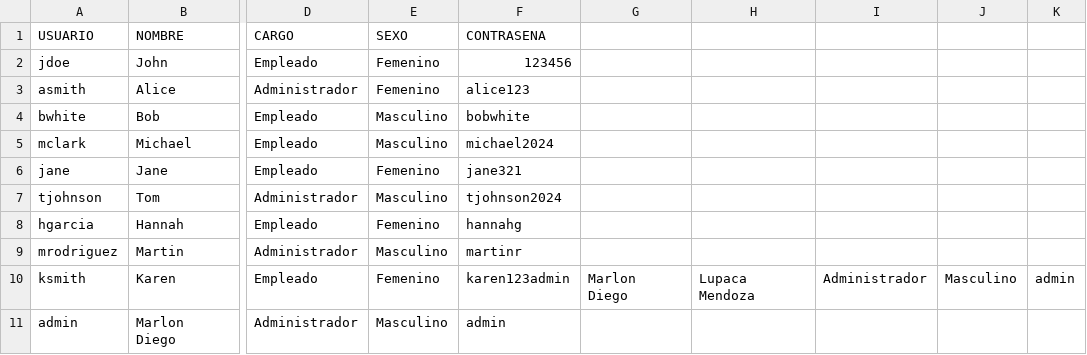
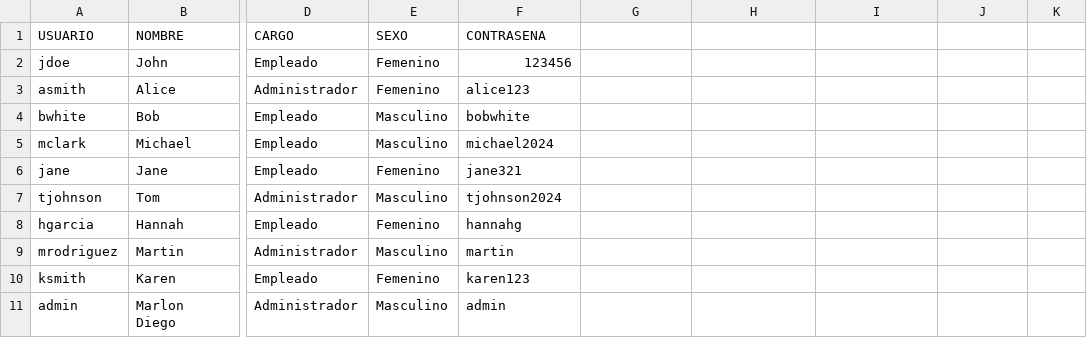
Before and after one commit to MarlonLupaca/Java_Acreedores_Estructura_de_datos, a CSV file: data/USUARIOS.CSV, drawn as a sheet; only a part is shown, gaps mark what is left out; the diff names each change by its address in the sheet, - before the commit and + after, or states it on an @@ line.

```diff
--- a/data/USUARIOS.CSV
+++ b/data/USUARIOS.CSV
-F9 (CONTRASENA): martinr
+F9 (CONTRASENA): martin
-F10 (CONTRASENA): karen123admin
+F10 (CONTRASENA): karen123
-G10: Marlon Diego
+G10: (empty)
-H10: Lupaca Mendoza
+H10: (empty)
-I10: Administrador
+I10: (empty)
-J10: Masculino
+J10: (empty)
-K10: admin
+K10: (empty)
```
Also changed, not shown: 1 other file.
